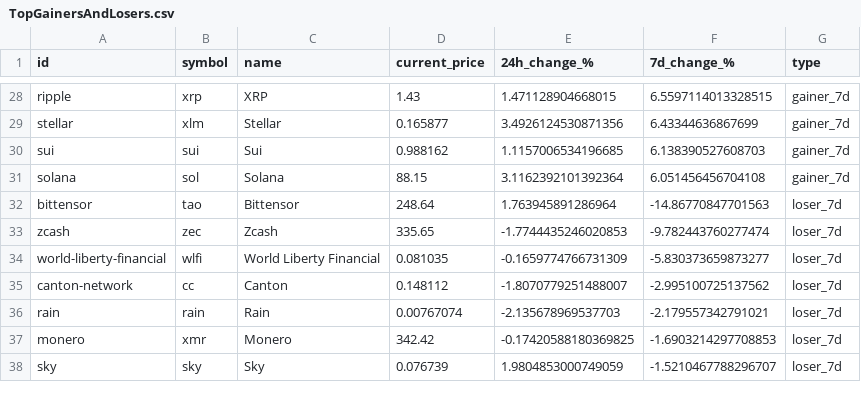
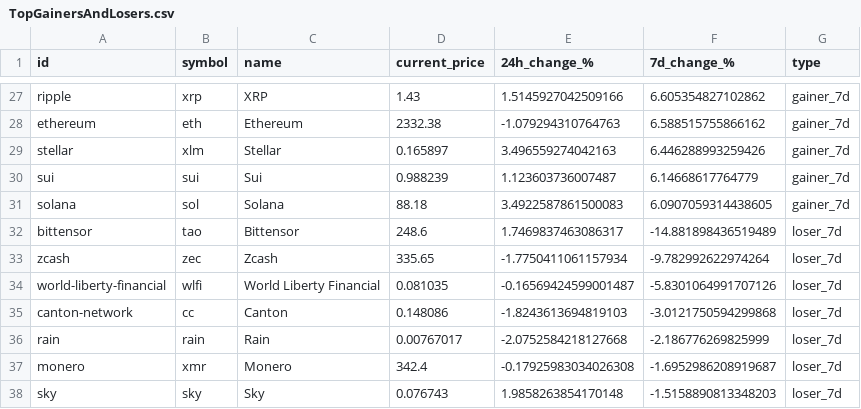
Before and after one commit to rfrm-dao/MarketDataResearch, a CSV file: TopGainersAndLosers.csv, drawn as a sheet; only a part is shown, gaps mark what is left out; addresses are those after the commit; the diff covers the shown part only; the diff names each change by its address in the sheet, - before the commit and + after, or states it on an @@ line.

```diff
--- a/TopGainersAndLosers.csv
+++ b/TopGainersAndLosers.csv
-E27 (24h_change_%): 1.471128904668015
+E27 (24h_change_%): 1.5145927042509166
-F27 (7d_change_%): 6.5597114013328515
+F27 (7d_change_%): 6.605354827102862
+row 28: ethereum | eth | Ethereum | 2332.38 | -1.079294310764763 | 6.588515755866162 | gainer_7d
-D29 (current_price): 0.165877
+D29 (current_price): 0.165897
-E29 (24h_change_%): 3.4926124530871356
+E29 (24h_change_%): 3.496559274042163
-F29 (7d_change_%): 6.43344636867699
+F29 (7d_change_%): 6.446288993259426
-D30 (current_price): 0.988162
+D30 (current_price): 0.988239
-E30 (24h_change_%): 1.1157006534196685
+E30 (24h_change_%): 1.123603736007487
-F30 (7d_change_%): 6.138390527608703
+F30 (7d_change_%): 6.14668617764779
-D31 (current_price): 88.15
+D31 (current_price): 88.18
-E31 (24h_change_%): 3.1162392101392364
+E31 (24h_change_%): 3.4922587861500083
-F31 (7d_change_%): 6.051456456704108
+F31 (7d_change_%): 6.0907059314438605
-D32 (current_price): 248.64
+D32 (current_price): 248.6
-E32 (24h_change_%): 1.763945891286964
+E32 (24h_change_%): 1.7469837463086317
-F32 (7d_change_%): -14.86770847701563
+F32 (7d_change_%): -14.881898436519489
-E33 (24h_change_%): -1.7744435246020853
+E33 (24h_change_%): -1.7750411061157934
-F33 (7d_change_%): -9.782443760277474
+F33 (7d_change_%): -9.782992622974264
-E34 (24h_change_%): -0.1659774766731309
+E34 (24h_change_%): -0.16569424599001487
-F34 (7d_change_%): -5.830373659873277
+F34 (7d_change_%): -5.8301064991707126
-D35 (current_price): 0.148112
+D35 (current_price): 0.148086
-E35 (24h_change_%): -1.8070779251488007
+E35 (24h_change_%): -1.8243613694819103
-F35 (7d_change_%): -2.995100725137562
+F35 (7d_change_%): -3.0121750594299868
-D36 (current_price): 0.00767074
+D36 (current_price): 0.00767017
-E36 (24h_change_%): -2.135678969537703
+E36 (24h_change_%): -2.0752584218127668
-F36 (7d_change_%): -2.179557342791021
+F36 (7d_change_%): -2.186776269825999
-D37 (current_price): 342.42
+D37 (current_price): 342.4
-E37 (24h_change_%): -0.17420588180369825
+E37 (24h_change_%): -0.17925983034026308
-F37 (7d_change_%): -1.6903214297708853
+F37 (7d_change_%): -1.6952986208919687
-D38 (current_price): 0.076739
+D38 (current_price): 0.076743
-E38 (24h_change_%): 1.9804853000749059
+E38 (24h_change_%): 1.9858263854170148
-F38 (7d_change_%): -1.5210467788296707
+F38 (7d_change_%): -1.5158890813348203
```
Also changed, not shown: 2 added rows, 3 removed rows and 64 edited cells elsewhere in this file.
